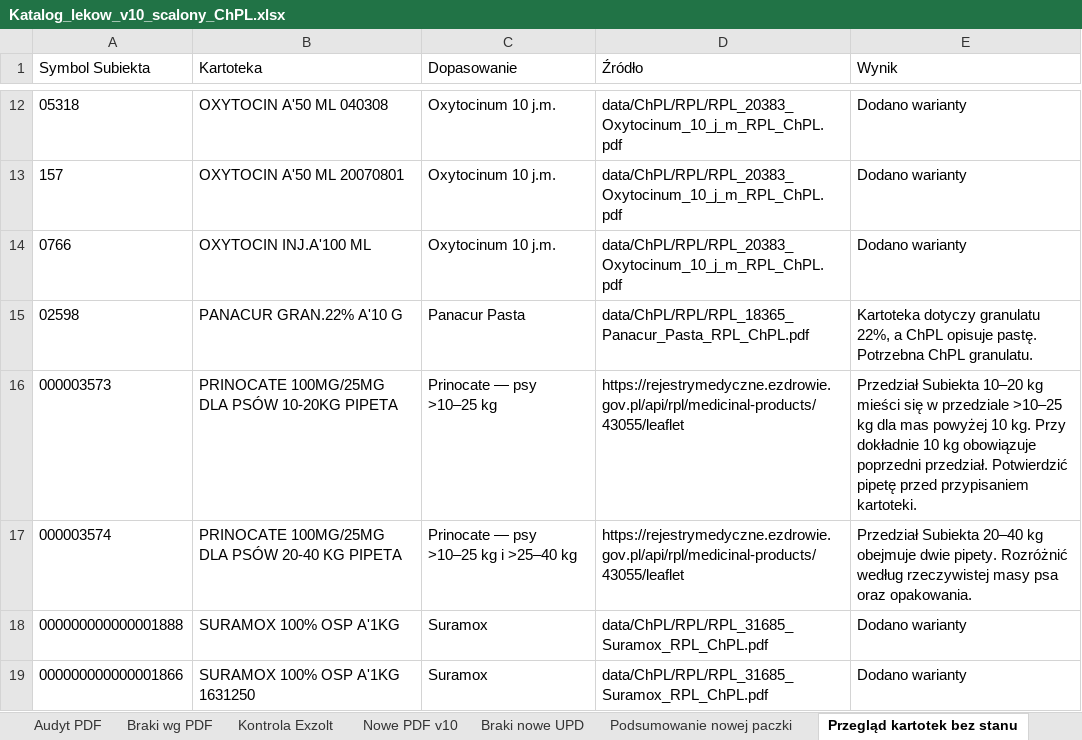
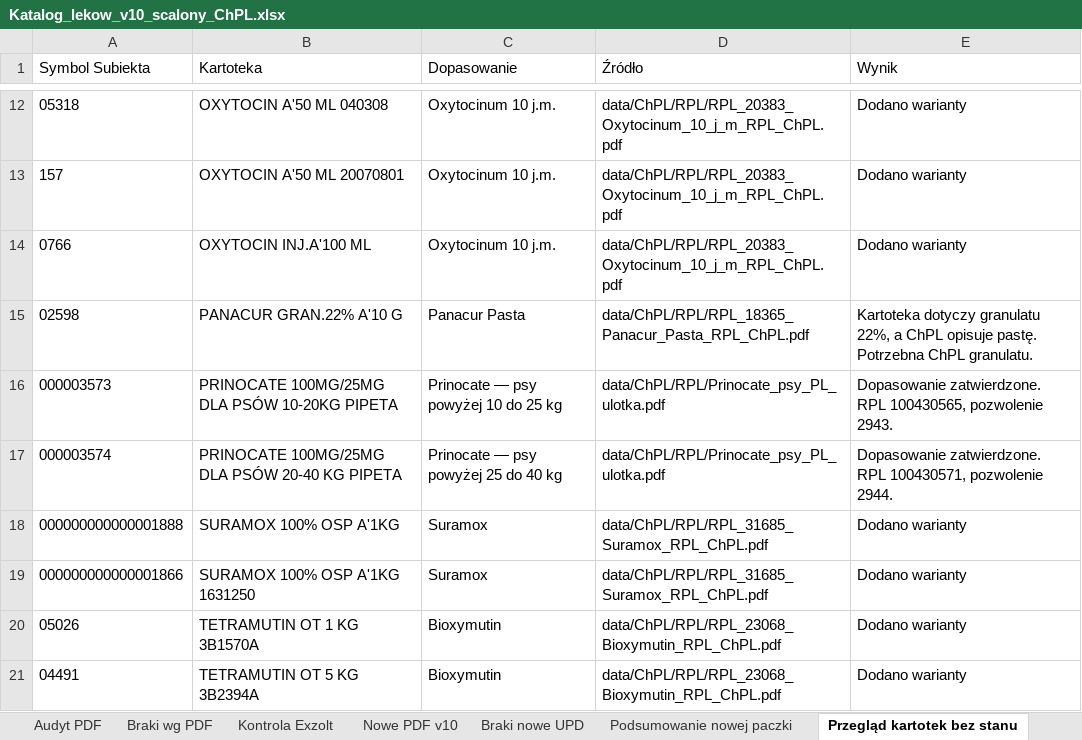
Before and after one commit to VViktorr/Karty-leczenia-zwierzat, an Excel workbook: data/Katalog_lekow_v10_scalony_ChPL.xlsx, sheet Przegląd kartotek bez stanu, drawn as a sheet; only a part is shown, gaps mark what is left out; the shorter side is filled out with more unchanged rows; values as stored, in another font and other column widths than the file's, no borders; the diff names each change by its address in the sheet, - before the commit and + after, or states it on an @@ line.

Commit message:
Popraw przypisania RPL Prinocate i dodaj polską ulotkę [skip ci]

```diff
--- a/data/Katalog_lekow_v10_scalony_ChPL.xlsx (sheet Przegląd kartotek bez stanu)
+++ b/data/Katalog_lekow_v10_scalony_ChPL.xlsx (sheet Przegląd kartotek bez stanu)
-C16 (Dopasowanie): Prinocate — psy >10–25 kg
+C16 (Dopasowanie): Prinocate — psy powyżej 10 do 25 kg
-D16:D17 (Źródło): https://rejestrymedyczne.ezdrowie.gov.pl/api/rpl/medicinal-products/43055/leaflet
+D16:D17 (Źródło): data/ChPL/RPL/Prinocate_psy_PL_ulotka.pdf
-E16 (Wynik): Przedział Subiekta 10–20 kg mieści się w przedziale >10–25 kg dla mas powyżej 10 kg. Przy dokładnie 10 kg obowiązuje poprzedni przedział. Potwierdzić pipetę przed przypisaniem kartoteki.
+E16 (Wynik): Dopasowanie zatwierdzone. RPL 100430565, pozwolenie 2943.
-C17 (Dopasowanie): Prinocate — psy >10–25 kg i >25–40 kg
+C17 (Dopasowanie): Prinocate — psy powyżej 25 do 40 kg
-E17 (Wynik): Przedział Subiekta 20–40 kg obejmuje dwie pipety. Rozróżnić według rzeczywistej masy psa oraz opakowania.
+E17 (Wynik): Dopasowanie zatwierdzone. RPL 100430571, pozwolenie 2944.
```
Also changed, not shown: sheet Decyzje użytkownika, sheet Kartoteki, charts or pictures, 1 other file.
